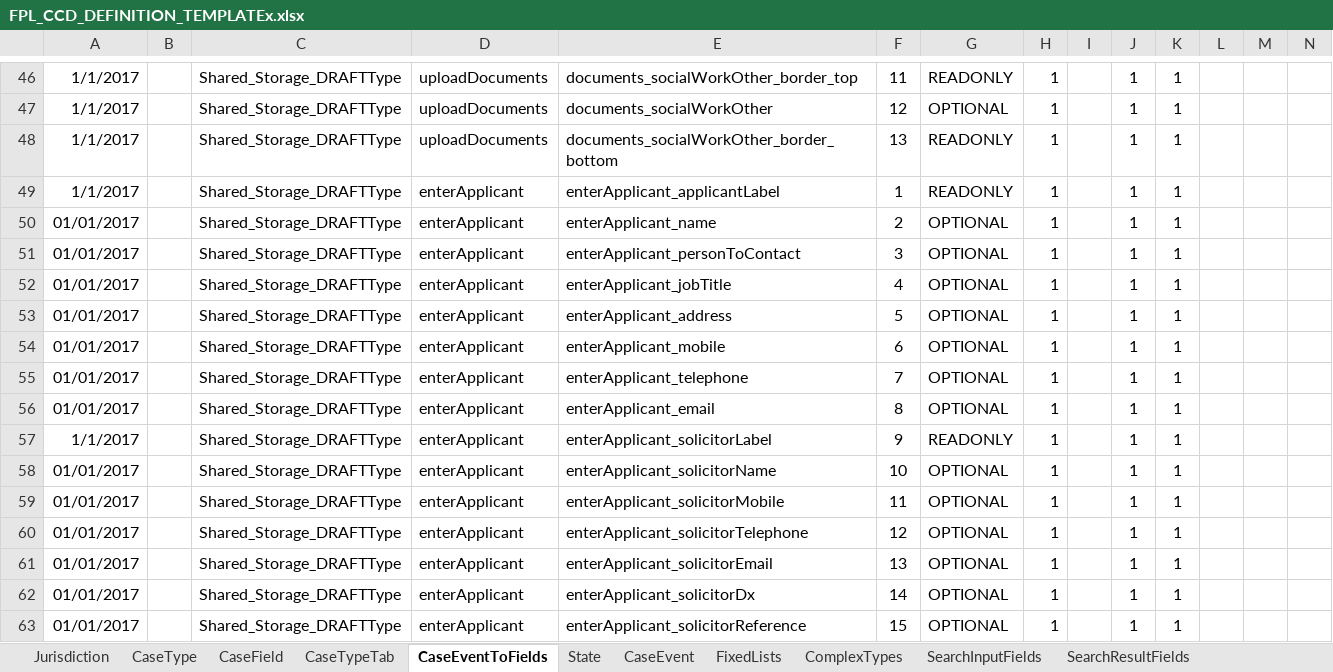
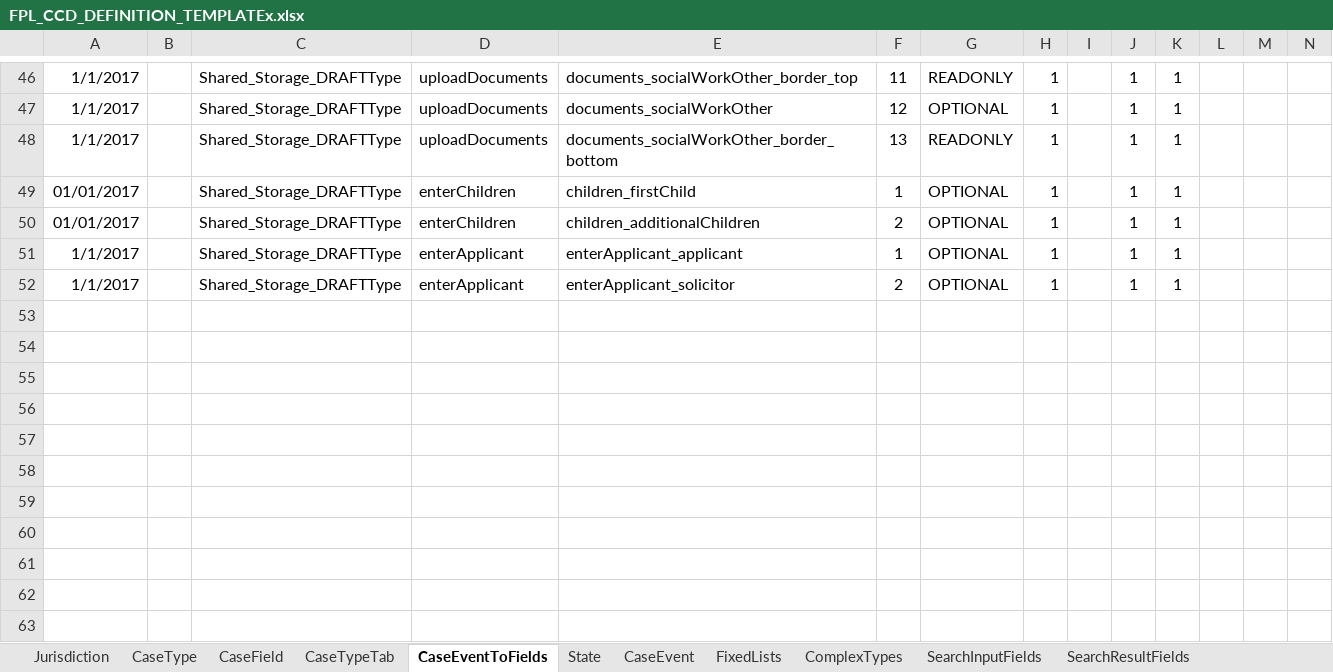
Before and after one commit to hmcts/fpl-ccd-configuration, an Excel workbook: FPL_CCD_DEFINITION_TEMPLATEx.xlsx, sheet CaseEventToFields, drawn as a sheet; only a part is shown, gaps mark what is left out; values as stored, in another font and other column widths than the file's, no borders; removed rows and columns are numbered as before the commit, all else as after; rows hold the shown columns only; the diff names each change by its address in the sheet, - before the commit and + after, or states it on an @@ line.

Commit message:
FPL-38: refactored ccd configuration spreadsheet to create datatypes for applicant and solicitor. refactored functions to fill in applicant and solicitor details to take in an applicant and solicitor as params

```diff
--- a/FPL_CCD_DEFINITION_TEMPLATEx.xlsx (sheet CaseEventToFields)
+++ b/FPL_CCD_DEFINITION_TEMPLATEx.xlsx (sheet CaseEventToFields)
-row 49: 1/1/2017 |  | Shared_Storage_DRAFTType | enterApplicant | enterApplicant_applicantLabel | 1 | READONLY | 1 |  | 1 | 1
-row 50: 01/01/2017 |  | Shared_Storage_DRAFTType | enterApplicant | enterApplicant_name | 2 | OPTIONAL | 1 |  | 1 | 1
-row 51: 01/01/2017 |  | Shared_Storage_DRAFTType | enterApplicant | enterApplicant_personToContact | 3 | OPTIONAL | 1 |  | 1 | 1
-row 52: 01/01/2017 |  | Shared_Storage_DRAFTType | enterApplicant | enterApplicant_jobTitle | 4 | OPTIONAL | 1 |  | 1 | 1
-D49: enterApplicant
+D49: enterChildren
-E49: enterApplicant_address
+E49: children_firstChild
-F49: 5
+F49: 1
-row 54: 01/01/2017 |  | Shared_Storage_DRAFTType | enterApplicant | enterApplicant_mobile | 6 | OPTIONAL | 1 |  | 1 | 1
-row 55: 01/01/2017 |  | Shared_Storage_DRAFTType | enterApplicant | enterApplicant_telephone | 7 | OPTIONAL | 1 |  | 1 | 1
-D50: enterApplicant
+D50: enterChildren
-E50: enterApplicant_email
+E50: children_additionalChildren
-F50: 8
+F50: 2
-E51: enterApplicant_solicitorLabel
+E51: enterApplicant_applicant
-F51: 9
+F51: 1
-G51: READONLY
+G51: OPTIONAL
-row 58: 01/01/2017 |  | Shared_Storage_DRAFTType | enterApplicant | enterApplicant_solicitorName | 10 | OPTIONAL | 1 |  | 1 | 1
-row 59: 01/01/2017 |  | Shared_Storage_DRAFTType | enterApplicant | enterApplicant_solicitorMobile | 11 | OPTIONAL | 1 |  | 1 | 1
-row 60: 01/01/2017 |  | Shared_Storage_DRAFTType | enterApplicant | enterApplicant_solicitorTelephone | 12 | OPTIONAL | 1 |  | 1 | 1
-row 61: 01/01/2017 |  | Shared_Storage_DRAFTType | enterApplicant | enterApplicant_solicitorEmail | 13 | OPTIONAL | 1 |  | 1 | 1
-A52: 01/01/2017
+A52: 1/1/2017
-E52: enterApplicant_solicitorDx
+E52: enterApplicant_solicitor
-F52: 14
+F52: 2
-row 63: 01/01/2017 |  | Shared_Storage_DRAFTType | enterApplicant | enterApplicant_solicitorReference | 15 | OPTIONAL | 1 |  | 1 | 1
```
Also changed, not shown: sheet ComplexTypes, sheet CaseField, sheet AuthorisationCaseField, sheet FixedLists, sheet AuthorisationCaseEvent, sheet CaseEvent, 2 more sheets, 6 other files.
